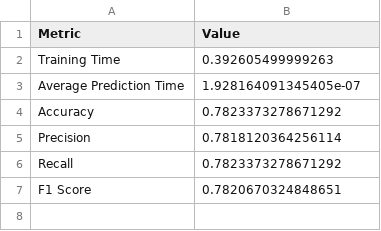
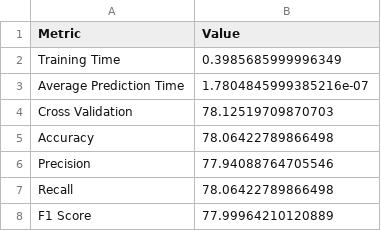
Before and after one commit to horse-3903/aws-wep-group-12, a CSV file: results/dt_full/general_metrics.csv, drawn as a sheet.

```diff
--- a/results/dt_full/general_metrics.csv
+++ b/results/dt_full/general_metrics.csv
@@ -1,7 +1,8 @@
 Metric,Value
-Training Time,0.392605499999263
-Average Prediction Time,1.928164091345405e-07
-Accuracy,0.7823373278671292
-Precision,0.7818120364256114
-Recall,0.7823373278671292
-F1 Score,0.7820670324848651
+Training Time,0.3985685999996349
+Average Prediction Time,1.7804845999385216e-07
+Cross Validation,78.12519709870703
+Accuracy,78.06422789866498
+Precision,77.94088764705546
+Recall,78.06422789866498
+F1 Score,77.99964210120889
```
Also changed, not shown: results/dt_spec/general_metrics.csv, results/kn_full/general_metrics.csv, 32 other files.
